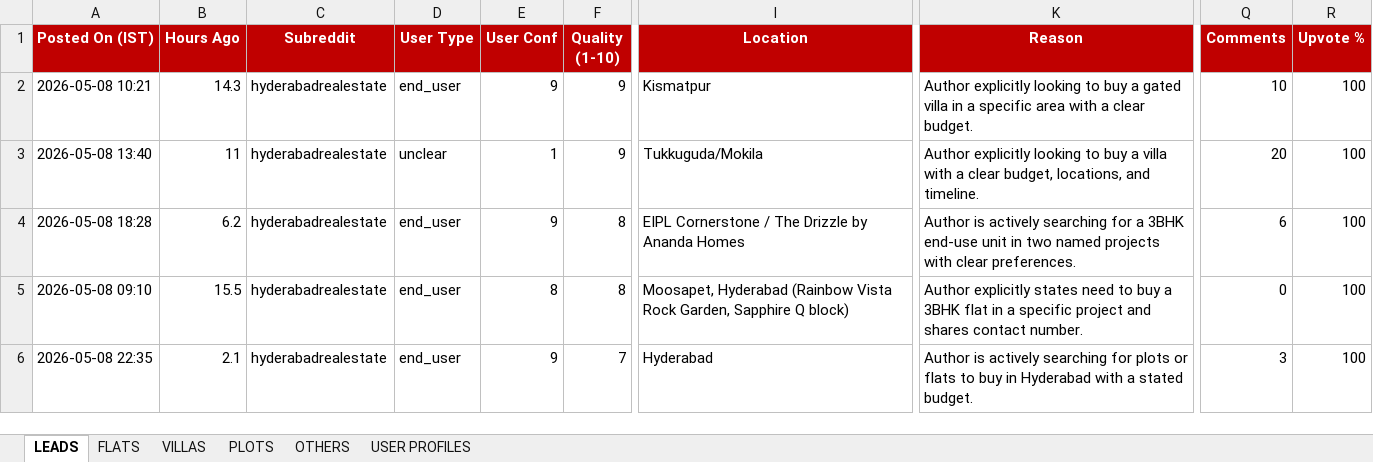
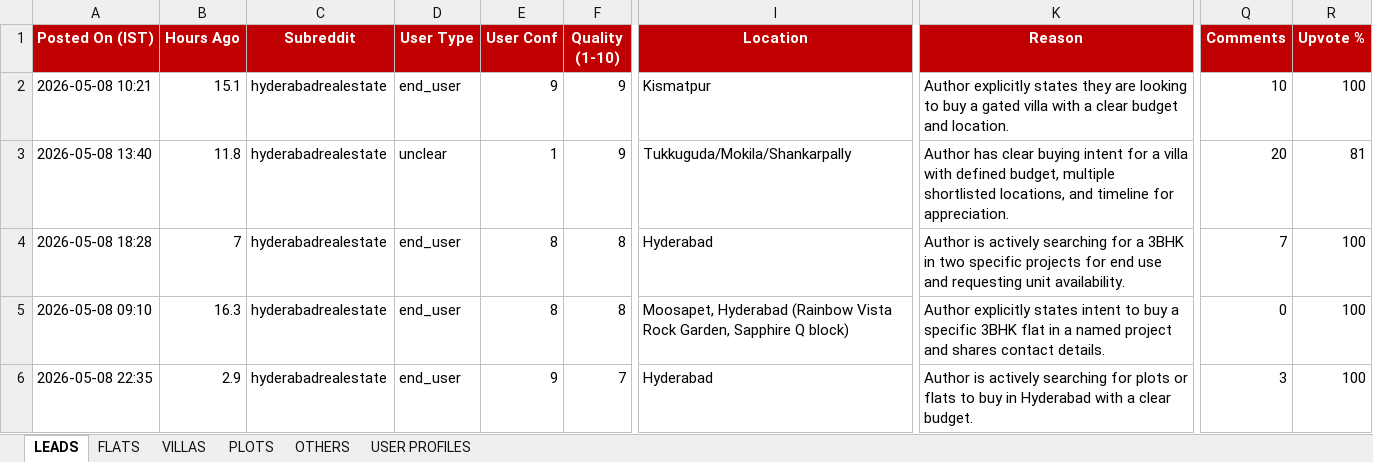
Before and after one commit to ashwinagentschool-boop/realestatebot, an Excel workbook: hyd_realestate_2026-05-09.xlsx, sheet LEADS, drawn as a sheet; only a part is shown, gaps mark what is left out; values as stored, in another font and other column widths than the file's, no borders; the diff covers the shown part only; the diff names each change by its address in the sheet, - before the commit and + after, or states it on an @@ line.

```diff
--- a/hyd_realestate_2026-05-09.xlsx (sheet LEADS)
+++ b/hyd_realestate_2026-05-09.xlsx (sheet LEADS)
-B2 (Hours Ago): 14.3
+B2 (Hours Ago): 15.1
-K2 (Reason): Author explicitly looking to buy a gated villa in a specific area with a clear budget.
+K2 (Reason): Author explicitly states they are looking to buy a gated villa with a clear budget and location.
-B3 (Hours Ago): 11
+B3 (Hours Ago): 11.8
-I3 (Location): Tukkuguda/Mokila
+I3 (Location): Tukkuguda/Mokila/Shankarpally
-K3 (Reason): Author explicitly looking to buy a villa with a clear budget, locations, and timeline.
+K3 (Reason): Author has clear buying intent for a villa with defined budget, multiple shortlisted locations, and timeline for appreciation.
-R3 (Upvote %): 100
+R3 (Upvote %): 81
-B4 (Hours Ago): 6.2
+B4 (Hours Ago): 7
-E4 (User Conf): 9
+E4 (User Conf): 8
-I4 (Location): EIPL Cornerstone / The Drizzle by Ananda Homes
+I4 (Location): Hyderabad
-K4 (Reason): …a 3BHK end-use unit in two named projects with clear preferences.
+K4 (Reason): …a 3BHK in two specific projects for end use and requesting unit availability.
-Q4 (Comments): 6
+Q4 (Comments): 7
-B5 (Hours Ago): 15.5
+B5 (Hours Ago): 16.3
-K5 (Reason): …explicitly states need to buy a 3BHK flat in a specific project and shares contact number.
+K5 (Reason): …explicitly states intent to buy a specific 3BHK flat in a named project and shares contact details.
-B6 (Hours Ago): 2.1
+B6 (Hours Ago): 2.9
-K6 (Reason): …with a stated budget.
+K6 (Reason): …with a clear budget.
```
Also changed, not shown: 1 removed row and 10 edited cells elsewhere in this sheet, sheet USER PROFILES, sheet FLATS, sheet PLOTS, sheet VILLAS, sheet OTHERS, 2 other files.
